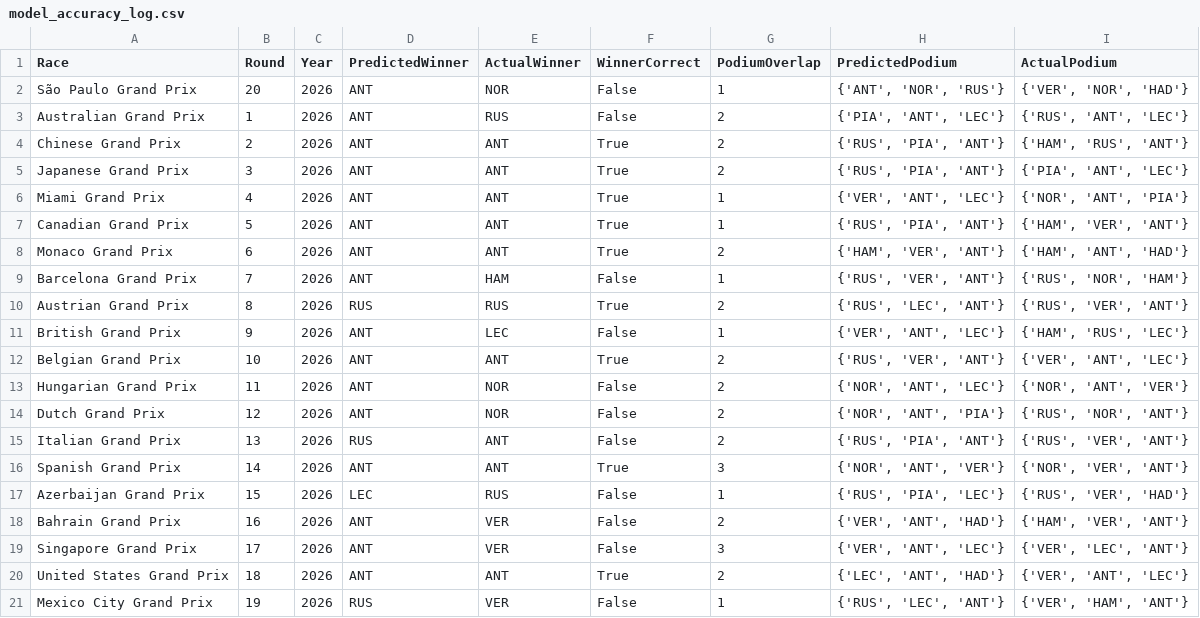
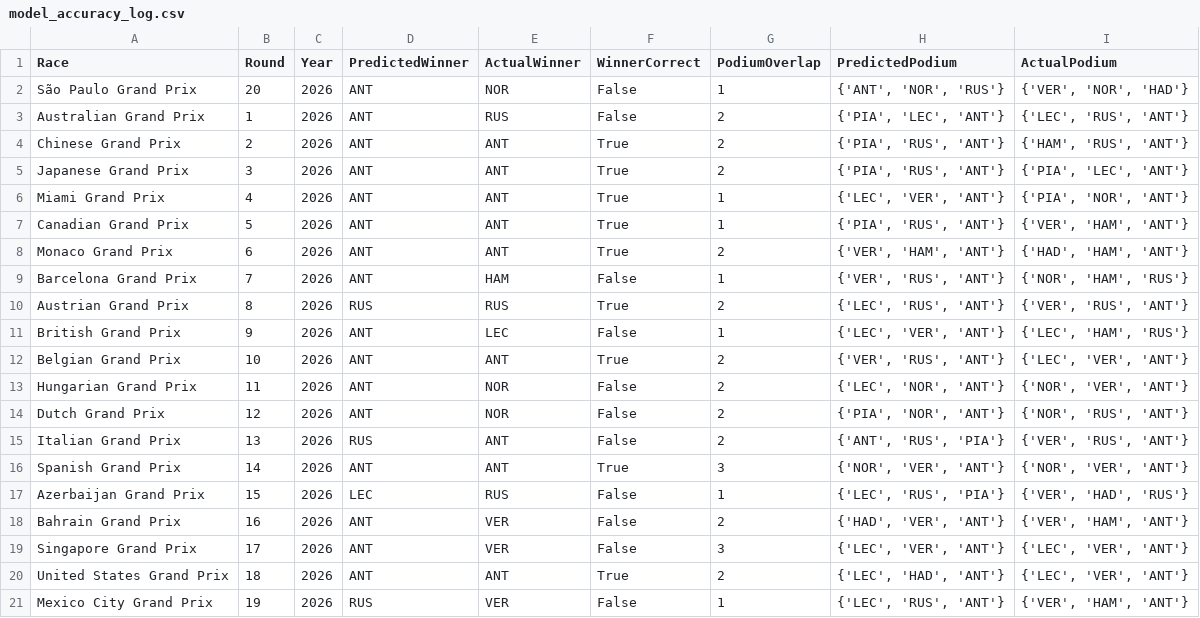
Before and after one commit to Raina-Mangat/Pitwall2026, a CSV file: model_accuracy_log.csv, drawn as a sheet.

```diff
--- a/model_accuracy_log.csv
+++ b/model_accuracy_log.csv
@@ -2,20 +2,20 @@ Race,Round,Year,PredictedWinner,ActualWinner,WinnerCorrect,PodiumOverlap,Predict
 São Paulo Grand Prix,20,2026,ANT,NOR,False,1,"{'ANT', 'NOR', 'RUS'}","{'VER', 'NOR', 'HAD'}"
-Australian Grand Prix,1,2026,ANT,RUS,False,2,"{'PIA', 'ANT', 'LEC'}","{'RUS', 'ANT', 'LEC'}"
-Chinese Grand Prix,2,2026,ANT,ANT,True,2,"{'RUS', 'PIA', 'ANT'}","{'HAM', 'RUS', 'ANT'}"
-Japanese Grand Prix,3,2026,ANT,ANT,True,2,"{'RUS', 'PIA', 'ANT'}","{'PIA', 'ANT', 'LEC'}"
-Miami Grand Prix,4,2026,ANT,ANT,True,1,"{'VER', 'ANT', 'LEC'}","{'NOR', 'ANT', 'PIA'}"
-Canadian Grand Prix,5,2026,ANT,ANT,True,1,"{'RUS', 'PIA', 'ANT'}","{'HAM', 'VER', 'ANT'}"
-Monaco Grand Prix,6,2026,ANT,ANT,True,2,"{'HAM', 'VER', 'ANT'}","{'HAM', 'ANT', 'HAD'}"
-Barcelona Grand Prix,7,2026,ANT,HAM,False,1,"{'RUS', 'VER', 'ANT'}","{'RUS', 'NOR', 'HAM'}"
-Austrian Grand Prix,8,2026,RUS,RUS,True,2,"{'RUS', 'LEC', 'ANT'}","{'RUS', 'VER', 'ANT'}"
-British Grand Prix,9,2026,ANT,LEC,False,1,"{'VER', 'ANT', 'LEC'}","{'HAM', 'RUS', 'LEC'}"
-Belgian Grand Prix,10,2026,ANT,ANT,True,2,"{'RUS', 'VER', 'ANT'}","{'VER', 'ANT', 'LEC'}"
-Hungarian Grand Prix,11,2026,ANT,NOR,False,2,"{'NOR', 'ANT', 'LEC'}","{'NOR', 'ANT', 'VER'}"
-Dutch Grand Prix,12,2026,ANT,NOR,False,2,"{'NOR', 'ANT', 'PIA'}","{'RUS', 'NOR', 'ANT'}"
-Italian Grand Prix,13,2026,RUS,ANT,False,2,"{'RUS', 'PIA', 'ANT'}","{'RUS', 'VER', 'ANT'}"
-Spanish Grand Prix,14,2026,ANT,ANT,True,3,"{'NOR', 'ANT', 'VER'}","{'NOR', 'VER', 'ANT'}"
-Azerbaijan Grand Prix,15,2026,LEC,RUS,False,1,"{'RUS', 'PIA', 'LEC'}","{'RUS', 'VER', 'HAD'}"
-Bahrain Grand Prix,16,2026,ANT,VER,False,2,"{'VER', 'ANT', 'HAD'}","{'HAM', 'VER', 'ANT'}"
-Singapore Grand Prix,17,2026,ANT,VER,False,3,"{'VER', 'ANT', 'LEC'}","{'VER', 'LEC', 'ANT'}"
-United States Grand Prix,18,2026,ANT,ANT,True,2,"{'LEC', 'ANT', 'HAD'}","{'VER', 'ANT', 'LEC'}"
-Mexico City Grand Prix,19,2026,RUS,VER,False,1,"{'RUS', 'LEC', 'ANT'}","{'VER', 'HAM', 'ANT'}"
+Australian Grand Prix,1,2026,ANT,RUS,False,2,"{'PIA', 'LEC', 'ANT'}","{'LEC', 'RUS', 'ANT'}"
+Chinese Grand Prix,2,2026,ANT,ANT,True,2,"{'PIA', 'RUS', 'ANT'}","{'HAM', 'RUS', 'ANT'}"
+Japanese Grand Prix,3,2026,ANT,ANT,True,2,"{'PIA', 'RUS', 'ANT'}","{'PIA', 'LEC', 'ANT'}"
+Miami Grand Prix,4,2026,ANT,ANT,True,1,"{'LEC', 'VER', 'ANT'}","{'PIA', 'NOR', 'ANT'}"
+Canadian Grand Prix,5,2026,ANT,ANT,True,1,"{'PIA', 'RUS', 'ANT'}","{'VER', 'HAM', 'ANT'}"
+Monaco Grand Prix,6,2026,ANT,ANT,True,2,"{'VER', 'HAM', 'ANT'}","{'HAD', 'HAM', 'ANT'}"
+Barcelona Grand Prix,7,2026,ANT,HAM,False,1,"{'VER', 'RUS', 'ANT'}","{'NOR', 'HAM', 'RUS'}"
+Austrian Grand Prix,8,2026,RUS,RUS,True,2,"{'LEC', 'RUS', 'ANT'}","{'VER', 'RUS', 'ANT'}"
+British Grand Prix,9,2026,ANT,LEC,False,1,"{'LEC', 'VER', 'ANT'}","{'LEC', 'HAM', 'RUS'}"
+Belgian Grand Prix,10,2026,ANT,ANT,True,2,"{'VER', 'RUS', 'ANT'}","{'LEC', 'VER', 'ANT'}"
+Hungarian Grand Prix,11,2026,ANT,NOR,False,2,"{'LEC', 'NOR', 'ANT'}","{'NOR', 'VER', 'ANT'}"
+Dutch Grand Prix,12,2026,ANT,NOR,False,2,"{'PIA', 'NOR', 'ANT'}","{'NOR', 'RUS', 'ANT'}"
+Italian Grand Prix,13,2026,RUS,ANT,False,2,"{'ANT', 'RUS', 'PIA'}","{'VER', 'RUS', 'ANT'}"
+Spanish Grand Prix,14,2026,ANT,ANT,True,3,"{'NOR', 'VER', 'ANT'}","{'NOR', 'VER', 'ANT'}"
+Azerbaijan Grand Prix,15,2026,LEC,RUS,False,1,"{'LEC', 'RUS', 'PIA'}","{'VER', 'HAD', 'RUS'}"
+Bahrain Grand Prix,16,2026,ANT,VER,False,2,"{'HAD', 'VER', 'ANT'}","{'VER', 'HAM', 'ANT'}"
+Singapore Grand Prix,17,2026,ANT,VER,False,3,"{'LEC', 'VER', 'ANT'}","{'LEC', 'VER', 'ANT'}"
+United States Grand Prix,18,2026,ANT,ANT,True,2,"{'LEC', 'HAD', 'ANT'}","{'LEC', 'VER', 'ANT'}"
+Mexico City Grand Prix,19,2026,RUS,VER,False,1,"{'LEC', 'RUS', 'ANT'}","{'VER', 'HAM', 'ANT'}"
```
Also changed, not shown: 2 other files.
